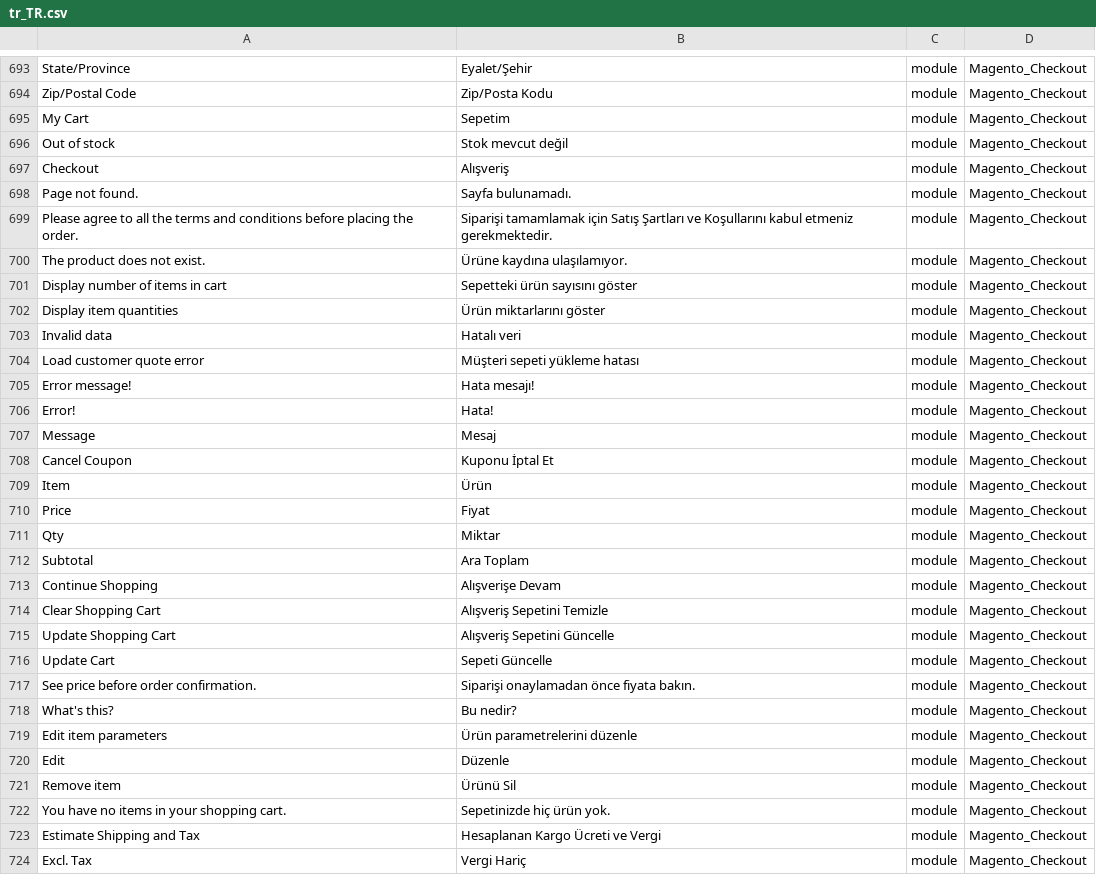
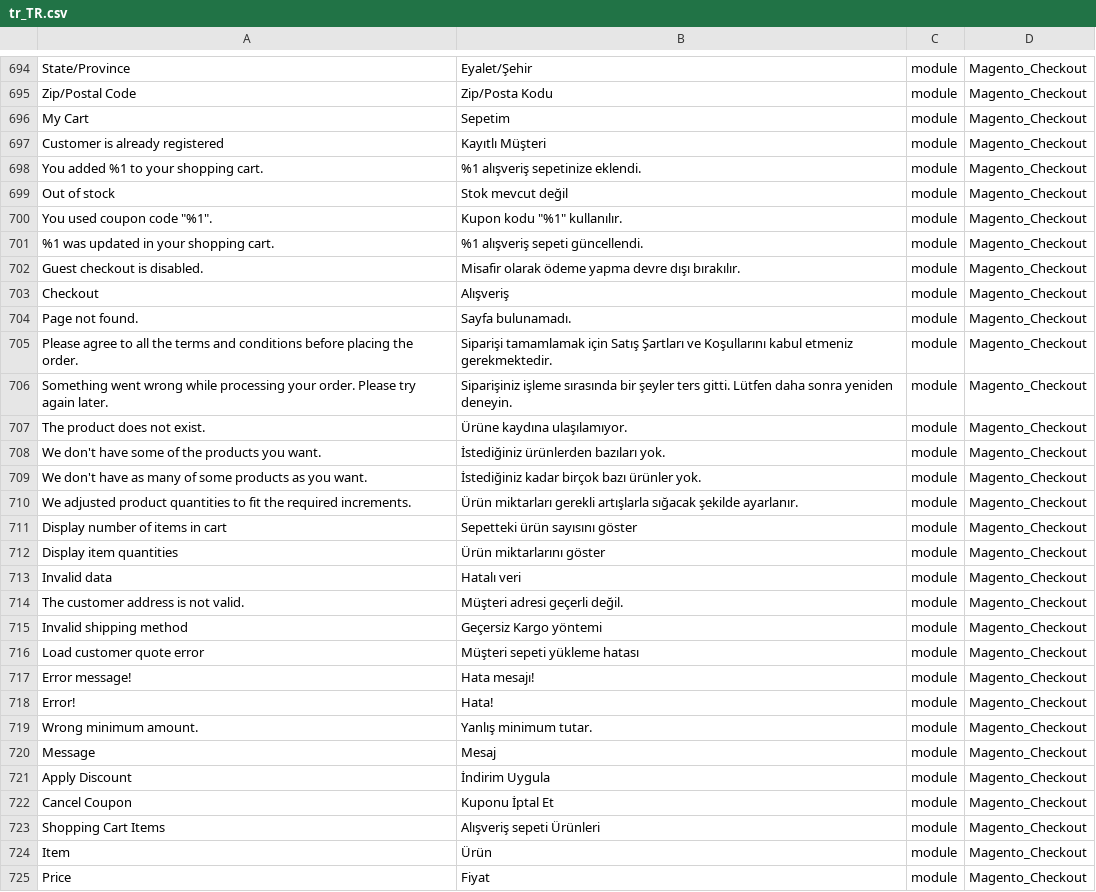
Before and after one commit to Magento2Translations/language_tr_tr, a CSV file: tr_TR.csv, drawn as a sheet; only a part is shown, gaps mark what is left out; the shorter side is filled out with more unchanged rows; the diff covers the shown part only; the diff names each change by its address in the sheet, - before the commit and + after, or states it on an @@ line.

```diff
--- a/tr_TR.csv
+++ b/tr_TR.csv
+row 697: Customer is already registered | Kayıtlı Müşteri | module | Magento_Checkout
+row 698: You added %1 to your shopping cart. | %1 alışveriş sepetinize eklendi. | module | Magento_Checkout
+row 700: You used coupon code "%1". | Kupon kodu "%1" kullanılır. | module | Magento_Checkout
+row 701: %1 was updated in your shopping cart. | %1 alışveriş sepeti güncellendi. | module | Magento_Checkout
+row 702: Guest checkout is disabled. | Misafir olarak ödeme yapma devre dışı bırakılır. | module | Magento_Checkout
+row 706: Something went wrong while processing your order. Please try again later. | Siparişiniz işleme sırasında bir şeyler ters gitti. Lütfen daha sonra yeniden deneyin. | module | Magento_Checkout
+row 708: We don't have some of the products you want. | İstediğiniz ürünlerden bazıları yok. | module | Magento_Checkout
+row 709: We don't have as many of some products as you want. | İstediğiniz kadar birçok bazı ürünler yok. | module | Magento_Checkout
+row 710: We adjusted product quantities to fit the required increments. | Ürün miktarları gerekli artışlarla sığacak şekilde ayarlanır. | module | Magento_Checkout
+row 714: The customer address is not valid. | Müşteri adresi geçerli değil. | module | Magento_Checkout
+row 715: Invalid shipping method | Geçersiz Kargo yöntemi | module | Magento_Checkout
+row 719: Wrong minimum amount. | Yanlış minimum tutar. | module | Magento_Checkout
+row 721: Apply Discount | İndirim Uygula | module | Magento_Checkout
+row 723: Shopping Cart Items | Alışveriş sepeti Ürünleri | module | Magento_Checkout
```
Also changed, not shown: 6 added rows elsewhere in this file, 1 other file.
